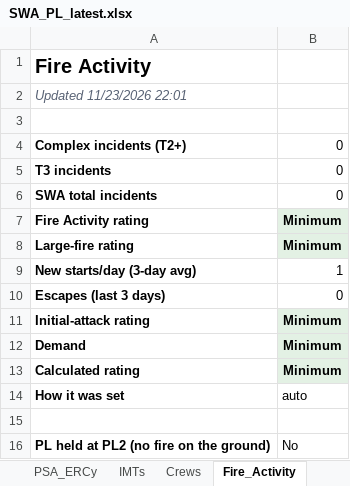
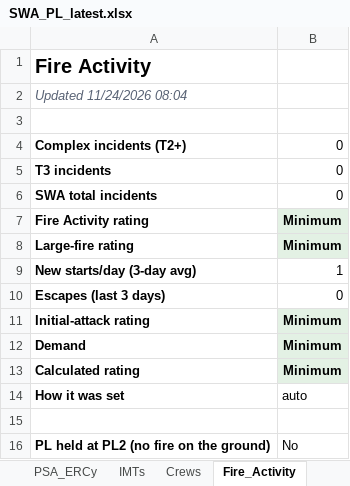
Before and after one commit to SWCCFireWx/sw-pl-tool, an Excel workbook: reports/SWA_PL_latest.xlsx, sheet Fire_Activity, drawn as a sheet; values as stored, in another font and other column widths than the file's, no borders; the diff names each change by its address in the sheet, - before the commit and + after, or states it on an @@ line.

```diff
--- a/reports/SWA_PL_latest.xlsx (sheet Fire_Activity)
+++ b/reports/SWA_PL_latest.xlsx (sheet Fire_Activity)
-A2: Updated 11/23/2026 22:01
+A2: Updated 11/24/2026 08:04
```
Also changed, not shown: sheet PSA_ERCy, sheet PL_Outcome, sheet 7-Day, sheet IMTs, sheet Crews, 20 other files.
